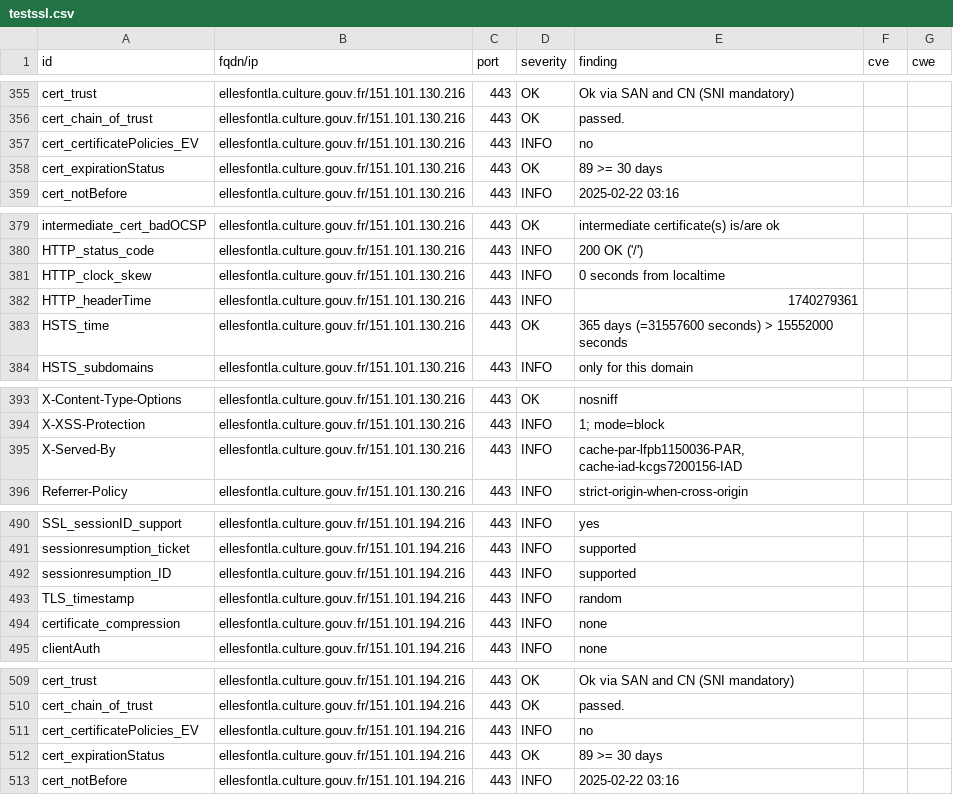
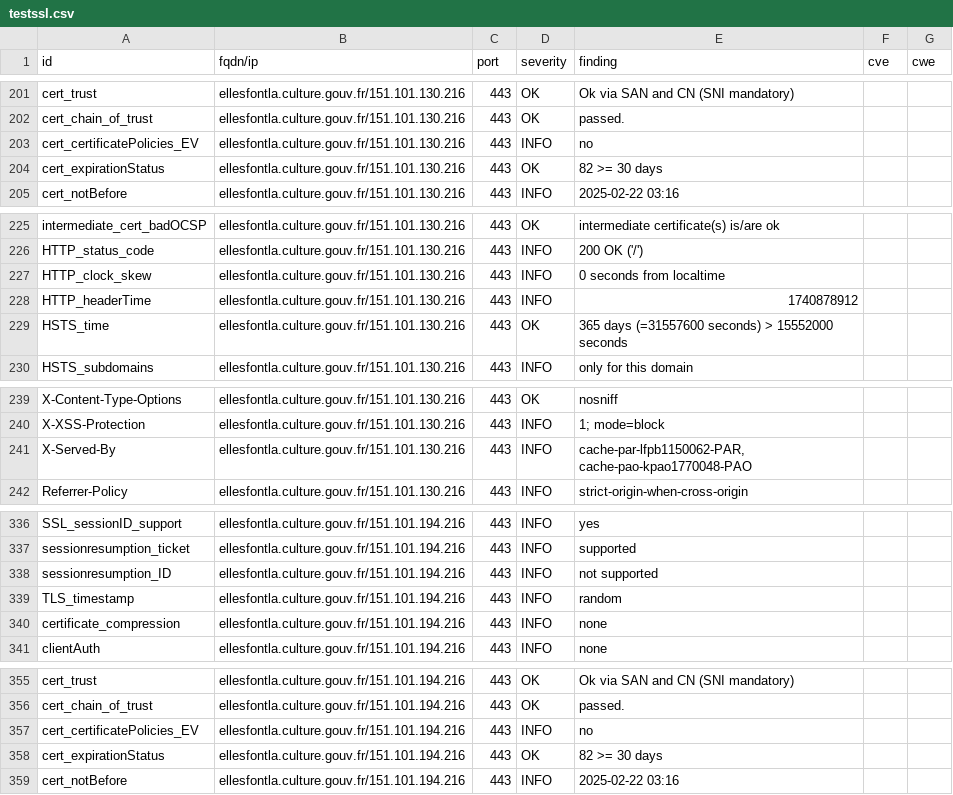
Before and after one commit to culturecommunication/dashlord, a CSV file: results/aHR0cHM6Ly9lbGxlc2ZvbnRsYS5jdWx0dXJlLmdvdXYuZnIv/testssl.csv, drawn as a sheet; only a part is shown, gaps mark what is left out; the diff covers the shown part only.

```diff
--- a/results/aHR0cHM6Ly9lbGxlc2ZvbnRsYS5jdWx0dXJlLmdvdXYuZnIv/testssl.csv
+++ b/results/aHR0cHM6Ly9lbGxlc2ZvbnRsYS5jdWx0dXJlLmdvdXYuZnIv/testssl.csv
@@ -357,3 +203,3 @@
 "cert_certificatePolicies_EV","ellesfontla.culture.gouv.fr/151.101.130.216","443","INFO","no","",""
-"cert_expirationStatus","ellesfontla.culture.gouv.fr/151.101.130.216","443","OK","89 >= 30 days","",""
+"cert_expirationStatus","ellesfontla.culture.gouv.fr/151.101.130.216","443","OK","82 >= 30 days","",""
 "cert_notBefore","ellesfontla.culture.gouv.fr/151.101.130.216","443","INFO","2025-02-22 03:16","",""
@@ -381,3 +227,3 @@
 "HTTP_clock_skew","ellesfontla.culture.gouv.fr/151.101.130.216","443","INFO","0 seconds from localtime","",""
-"HTTP_headerTime","ellesfontla.culture.gouv.fr/151.101.130.216","443","INFO","1740279361","",""
+"HTTP_headerTime","ellesfontla.culture.gouv.fr/151.101.130.216","443","INFO","1740878912","",""
 "HSTS_time","ellesfontla.culture.gouv.fr/151.101.130.216","443","OK","365 days (=31557600 seconds) > 15552000 seconds","",""
@@ -394,3 +240,3 @@
 "X-XSS-Protection","ellesfontla.culture.gouv.fr/151.101.130.216","443","INFO","1; mode=block","",""
-"X-Served-By","ellesfontla.culture.gouv.fr/151.101.130.216","443","INFO","cache-par-lfpb1150036-PAR, cache-iad-kcgs7200156-IAD","",""
+"X-Served-By","ellesfontla.culture.gouv.fr/151.101.130.216","443","INFO","cache-par-lfpb1150062-PAR, cache-pao-kpao1770048-PAO","",""
 "Referrer-Policy","ellesfontla.culture.gouv.fr/151.101.130.216","443","INFO","strict-origin-when-cross-origin","",""
@@ -491,3 +337,3 @@
 "sessionresumption_ticket","ellesfontla.culture.gouv.fr/151.101.194.216","443","INFO","supported","",""
-"sessionresumption_ID","ellesfontla.culture.gouv.fr/151.101.194.216","443","INFO","supported","",""
+"sessionresumption_ID","ellesfontla.culture.gouv.fr/151.101.194.216","443","INFO","not supported","",""
 "TLS_timestamp","ellesfontla.culture.gouv.fr/151.101.194.216","443","INFO","random","",""
@@ -511,3 +357,3 @@
 "cert_certificatePolicies_EV","ellesfontla.culture.gouv.fr/151.101.194.216","443","INFO","no","",""
-"cert_expirationStatus","ellesfontla.culture.gouv.fr/151.101.194.216","443","OK","89 >= 30 days","",""
+"cert_expirationStatus","ellesfontla.culture.gouv.fr/151.101.194.216","443","OK","82 >= 30 days","",""
 "cert_notBefore","ellesfontla.culture.gouv.fr/151.101.194.216","443","INFO","2025-02-22 03:16","",""
```
Also changed, not shown: 3 added rows, 3 removed rows, 151 moved rows and 7 edited cells elsewhere in this file, 8 other files.
